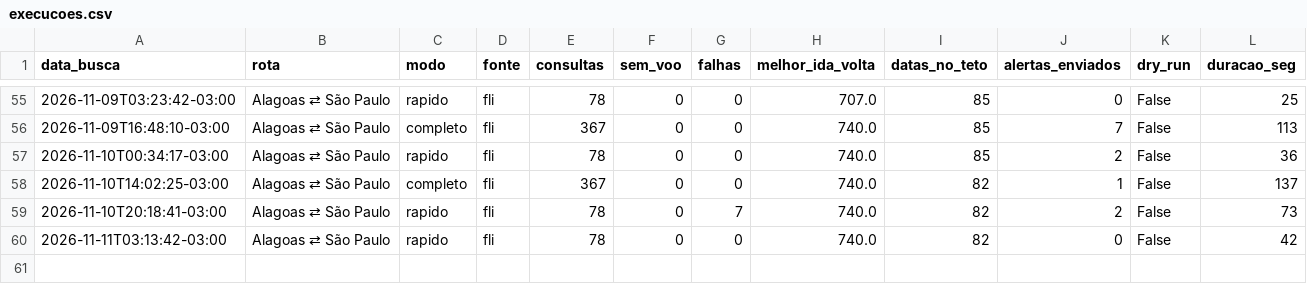
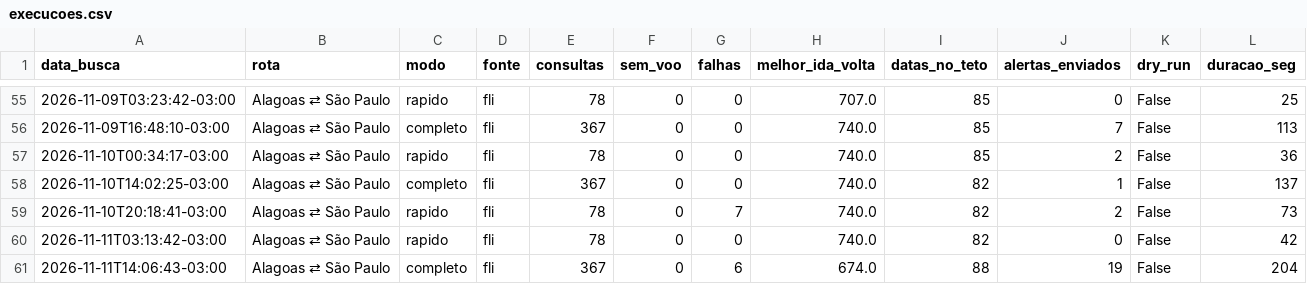
Before and after one commit to juliourb/monitor-voos, a CSV file: dados/execucoes.csv, drawn as a sheet; only a part is shown, gaps mark what is left out.

```diff
--- a/dados/execucoes.csv
+++ b/dados/execucoes.csv
@@ -60 +60,2 @@ data_busca,rota,modo,fonte,consultas,sem_voo,falhas,melhor_ida_volta,datas_no_te
 2026-11-11T03:13:42-03:00,Alagoas ⇄ São Paulo,rapido,fli,78,0,0,740.0,82,0,False,42
+2026-11-11T14:06:43-03:00,Alagoas ⇄ São Paulo,completo,fli,367,0,6,674.0,88,19,False,204
```
Also changed, not shown: dados/ultimo/melhor_ida_volta_por_data_0.csv, 4 other files.
